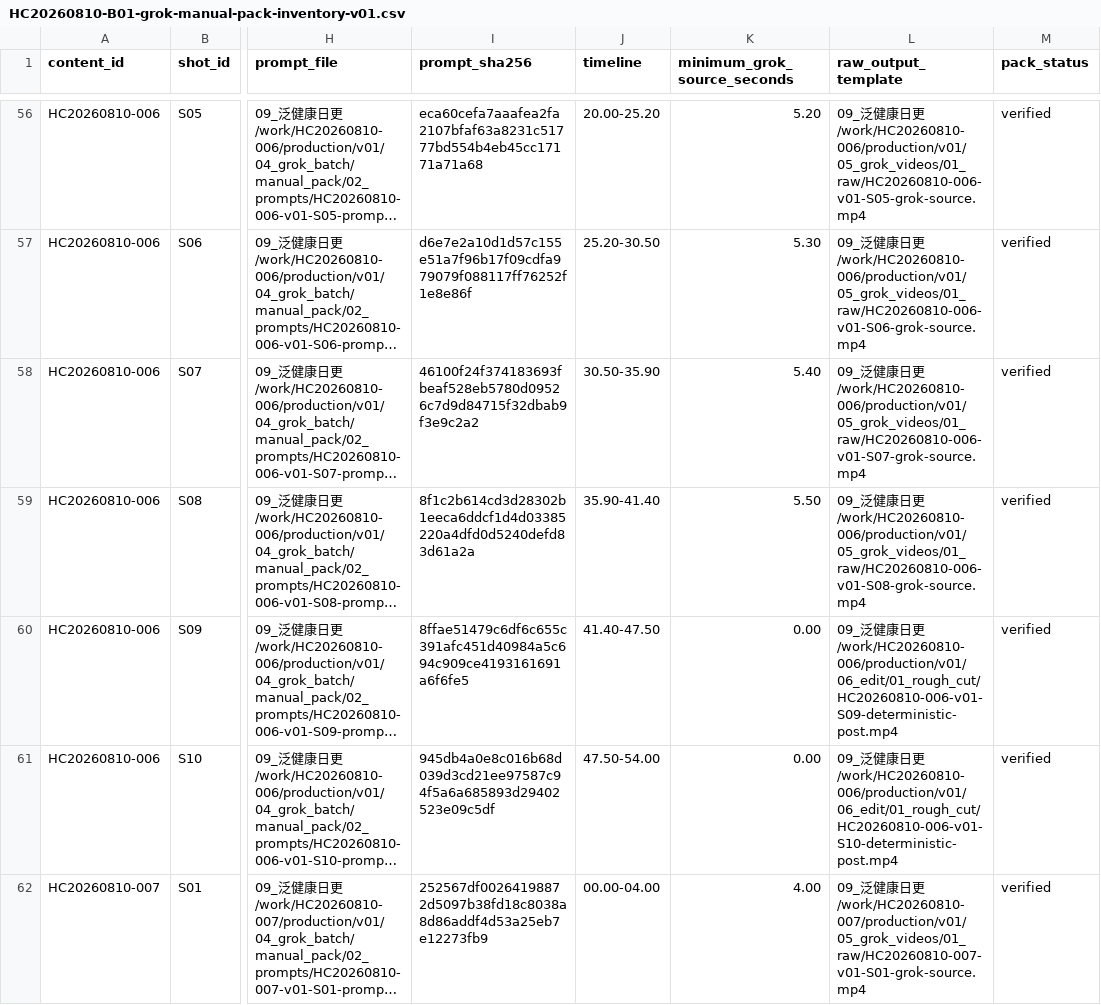
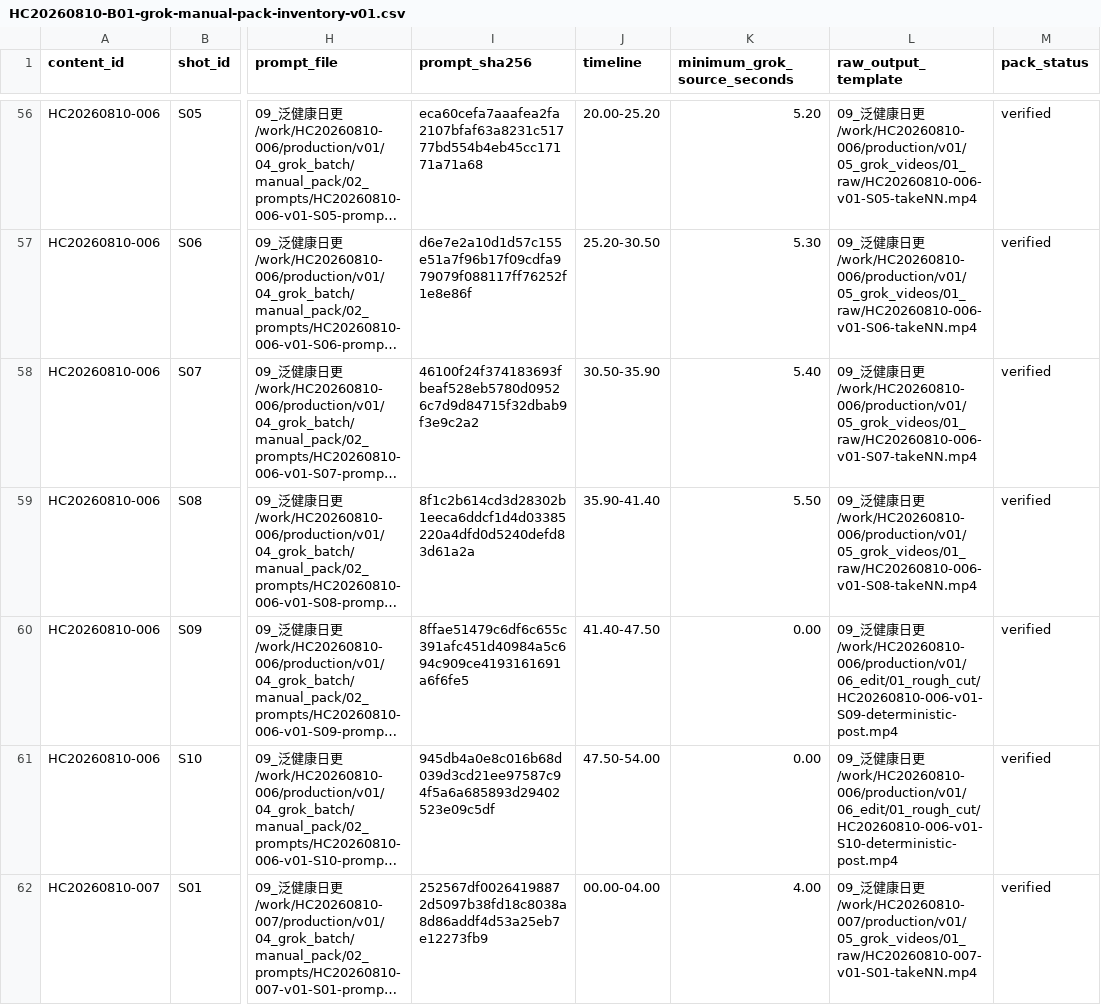
Before and after one commit to harry0703/MoneyPrinterTurbo, a CSV file: 09_泛健康日更/work/HC20260810-B01-task9-qa/HC20260810-B01-grok-manual-pack-inventory-v01.csv, drawn as a sheet; only a part is shown, gaps mark what is left out; long unchanged cells end in …; the diff covers the shown part only; the diff names each change by its address in the sheet, - before the commit and + after, or states it on an @@ line.

```diff
--- a/09_泛健康日更/work/HC20260810-B01-task9-qa/HC20260810-B01-grok-manual-pack-inventory-v01.csv
+++ b/09_泛健康日更/work/HC20260810-B01-task9-qa/HC20260810-B01-grok-manual-pack-inventory-v01.csv
-L56 (raw_output_template): …日更/work/HC20260810-006/production/v01/05_grok_videos/01_raw/HC20260810-006-v01-S05-grok-source.mp4
+L56 (raw_output_template): …日更/work/HC20260810-006/production/v01/05_grok_videos/01_raw/HC20260810-006-v01-S05-takeNN.mp4
-L57 (raw_output_template): …日更/work/HC20260810-006/production/v01/05_grok_videos/01_raw/HC20260810-006-v01-S06-grok-source.mp4
+L57 (raw_output_template): …日更/work/HC20260810-006/production/v01/05_grok_videos/01_raw/HC20260810-006-v01-S06-takeNN.mp4
-L58 (raw_output_template): …日更/work/HC20260810-006/production/v01/05_grok_videos/01_raw/HC20260810-006-v01-S07-grok-source.mp4
+L58 (raw_output_template): …日更/work/HC20260810-006/production/v01/05_grok_videos/01_raw/HC20260810-006-v01-S07-takeNN.mp4
-L59 (raw_output_template): …日更/work/HC20260810-006/production/v01/05_grok_videos/01_raw/HC20260810-006-v01-S08-grok-source.mp4
+L59 (raw_output_template): …日更/work/HC20260810-006/production/v01/05_grok_videos/01_raw/HC20260810-006-v01-S08-takeNN.mp4
-L62 (raw_output_template): …日更/work/HC20260810-007/production/v01/05_grok_videos/01_raw/HC20260810-007-v01-S01-grok-source.mp4
+L62 (raw_output_template): …日更/work/HC20260810-007/production/v01/05_grok_videos/01_raw/HC20260810-007-v01-S01-takeNN.mp4
```
Also changed, not shown: 63 edited cells elsewhere in this file, 09_泛健康日更/work/HC20260810-001/production/v01/04_grok_batch/manual_pack/MANIFEST.csv, 09_泛健康日更/work/HC20260810-004/production/v01/04_grok_batch/manual_pack/MANIFEST.csv, 41 other files.
